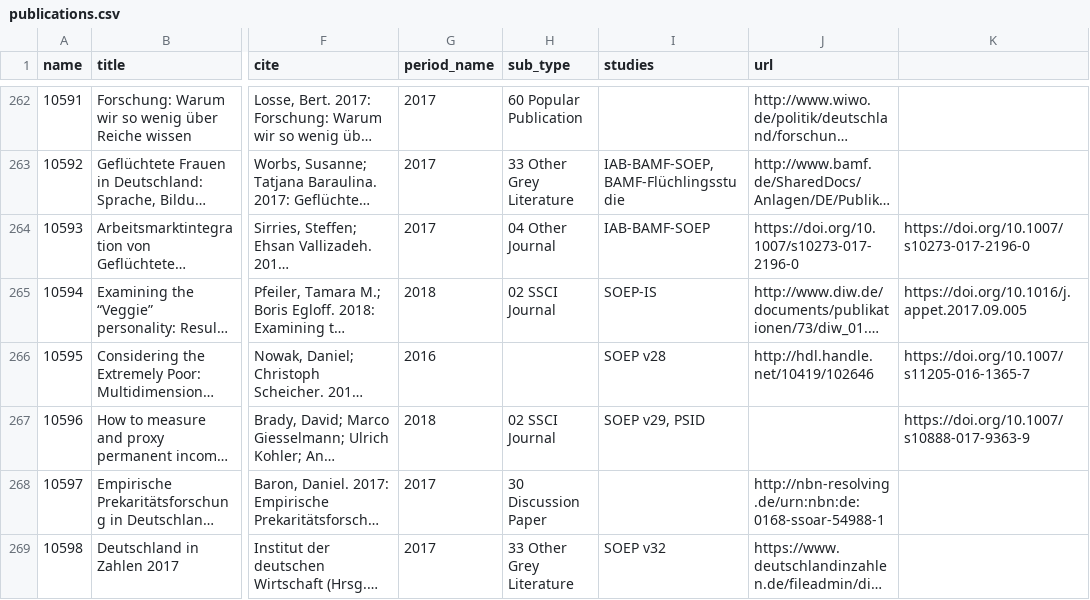
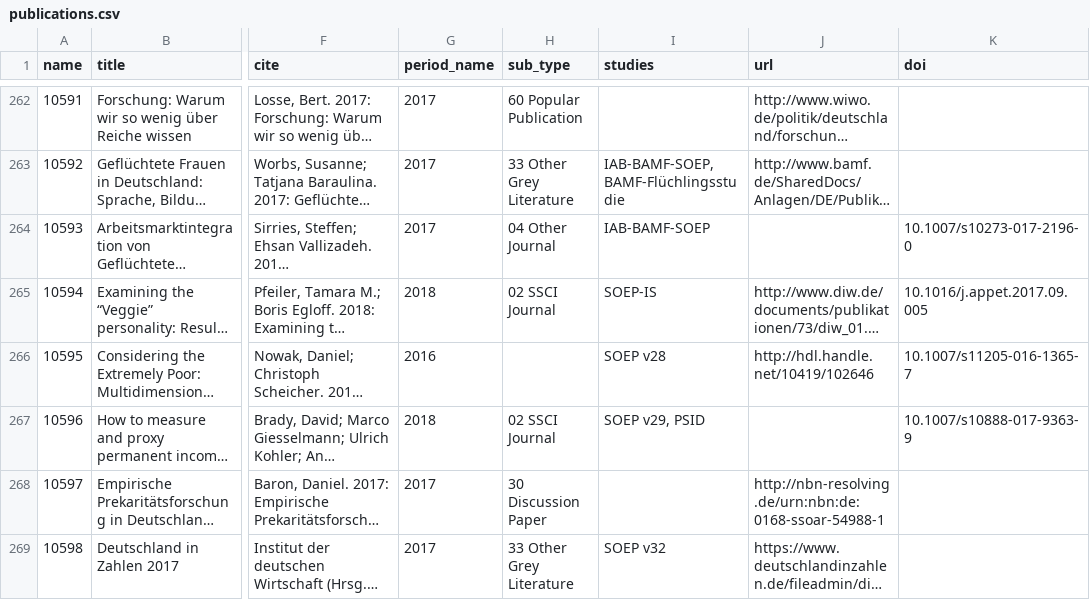
Before and after one commit to paneldata/soep-core, a CSV file: ddionrails/publications.csv, drawn as a sheet; only a part is shown, gaps mark what is left out; long unchanged cells end in …; the diff covers the shown part only; the diff names each change by its address in the sheet, - before the commit and + after, or states it on an @@ line.

Commit message:
Update publications.csv
- add doi column
- remove http prefix from doi column cells

```diff
--- a/ddionrails/publications.csv
+++ b/ddionrails/publications.csv
-K1: (empty)
+K1: doi
-J264 (url): https://doi.org/10.1007/s10273-017-2196-0
+J264 (url): (empty)
-K264 (doi): https://doi.org/10.1007/s10273-017-2196-0
+K264 (doi): 10.1007/s10273-017-2196-0
-K265 (doi): https://doi.org/10.1016/j.appet.2017.09.005
+K265 (doi): 10.1016/j.appet.2017.09.005
-K266 (doi): https://doi.org/10.1007/s11205-016-1365-7
+K266 (doi): 10.1007/s11205-016-1365-7
-K267 (doi): https://doi.org/10.1007/s10888-017-9363-9
+K267 (doi): 10.1007/s10888-017-9363-9
```
Also changed, not shown: 63 edited cells elsewhere in this file, metadata/publications.csv.
